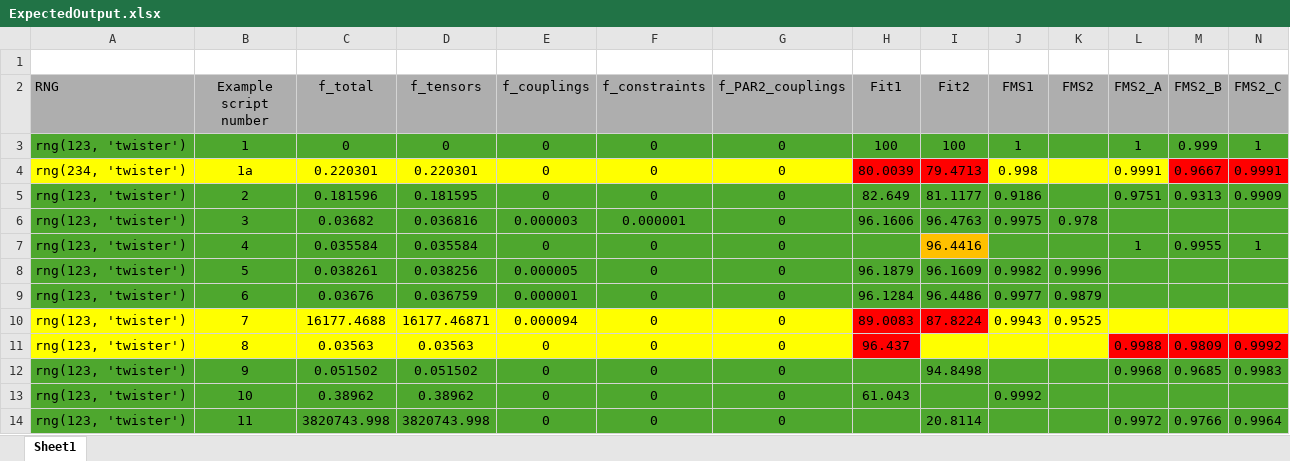
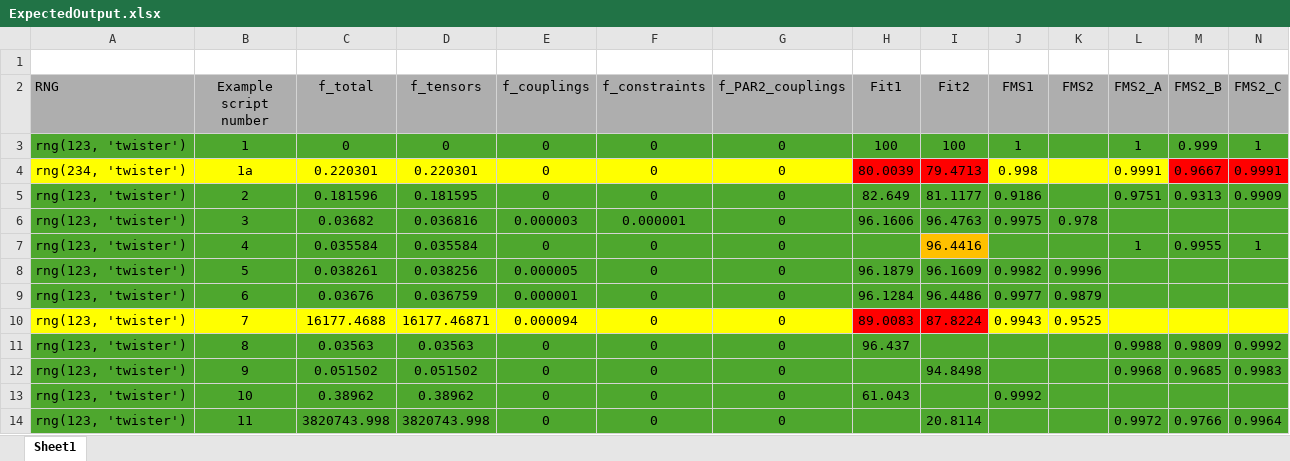
Before and after one commit to GRvanderPloeg/Refactor_experiment, an Excel workbook: examples/ExpectedOutput/ExpectedOutput.xlsx, sheet Sheet1, drawn as a sheet; only a part is shown; values as stored, in another font and other column widths than the file's, no borders; the diff covers the shown part only; the diff names each change by its address in the sheet, - before the commit and + after, or states it on an @@ line.

```diff
--- a/examples/ExpectedOutput/ExpectedOutput.xlsx (sheet Sheet1)
+++ b/examples/ExpectedOutput/ExpectedOutput.xlsx (sheet Sheet1)
-A11:G11 fill: #FFFF00
+A11:G11 fill: #4EA72E
-H11 fill: #FF0000
+H11 fill: #4EA72E
-I11:K11 fill: #FFFF00
+I11:K11 fill: #4EA72E
-L11:N11 fill: #FF0000
+L11:N11 fill: #4EA72E
```
Also changed, not shown: cell formats elsewhere in this sheet, 2 other files.
